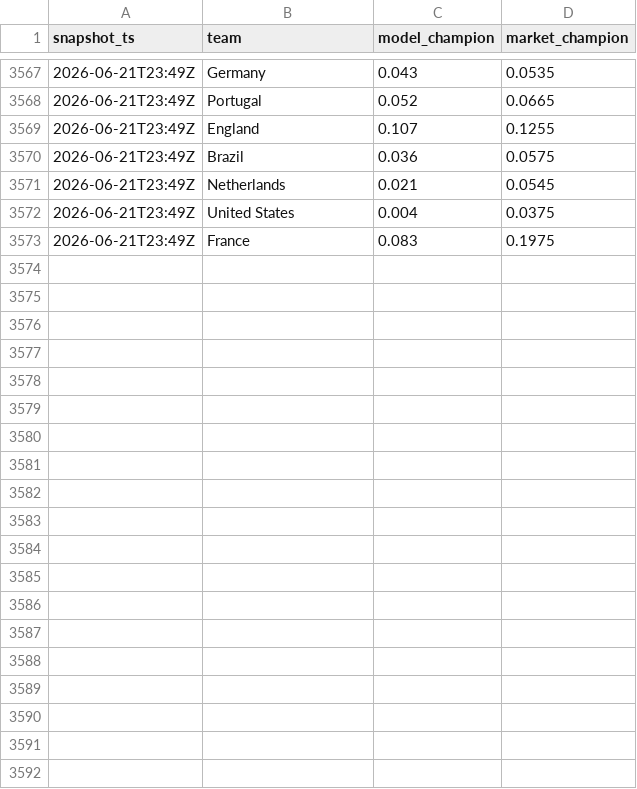
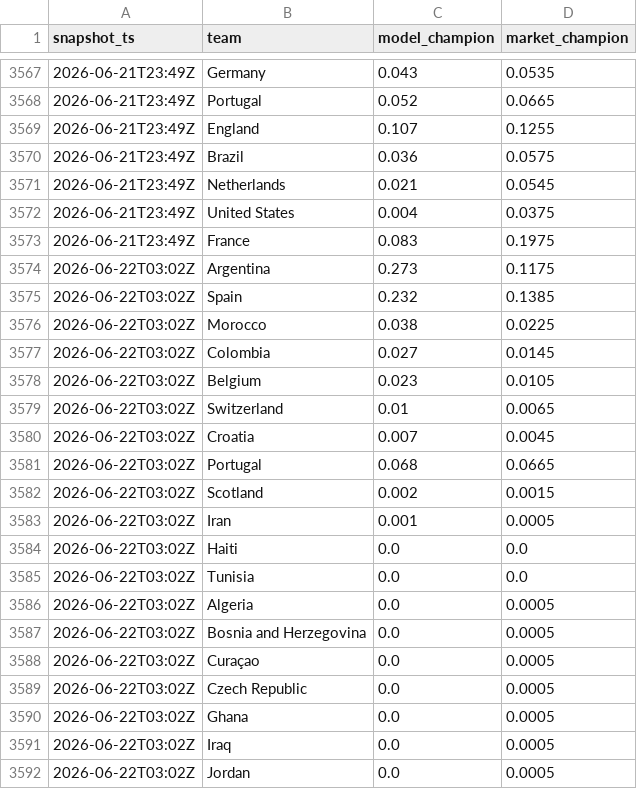
Before and after one commit to matteodethomasis-svg/wc2026-model, a CSV file: reports/track_record_outright_ledger.csv, drawn as a sheet; only a part is shown, gaps mark what is left out; the diff covers the shown part only.

```diff
--- a/reports/track_record_outright_ledger.csv
+++ b/reports/track_record_outright_ledger.csv
@@ -3573 +3573,20 @@ snapshot_ts,team,model_champion,market_champion
 2026-06-21T23:49Z,France,0.083,0.1975
+2026-06-22T03:02Z,Argentina,0.273,0.1175
+2026-06-22T03:02Z,Spain,0.232,0.1385
+2026-06-22T03:02Z,Morocco,0.038,0.0225
+2026-06-22T03:02Z,Colombia,0.027,0.0145
+2026-06-22T03:02Z,Belgium,0.023,0.0105
+2026-06-22T03:02Z,Switzerland,0.01,0.0065
+2026-06-22T03:02Z,Croatia,0.007,0.0045
+2026-06-22T03:02Z,Portugal,0.068,0.0665
+2026-06-22T03:02Z,Scotland,0.002,0.0015
+2026-06-22T03:02Z,Iran,0.001,0.0005
+2026-06-22T03:02Z,Haiti,0.0,0.0
+2026-06-22T03:02Z,Tunisia,0.0,0.0
+2026-06-22T03:02Z,Algeria,0.0,0.0005
+2026-06-22T03:02Z,Bosnia and Herzegovina,0.0,0.0005
+2026-06-22T03:02Z,Curaçao,0.0,0.0005
+2026-06-22T03:02Z,Czech Republic,0.0,0.0005
+2026-06-22T03:02Z,Ghana,0.0,0.0005
+2026-06-22T03:02Z,Iraq,0.0,0.0005
+2026-06-22T03:02Z,Jordan,0.0,0.0005
```
Also changed, not shown: 28 added rows elsewhere in this file, data/interim/polymarket_world_cup_winner.csv, reports/baseline_latest_elo_ratings.csv, 8 other files.
